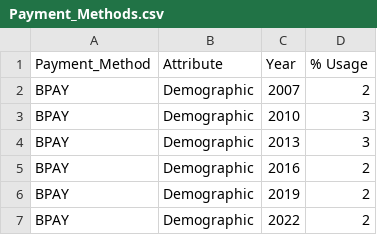
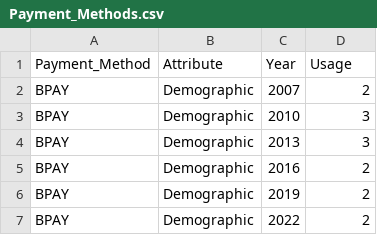
Before and after one commit to ethan-baines-monash/3179, a CSV file: Week_10_Homework/data/Payment_Methods.csv, drawn as a sheet; only a part is shown.

Commit message:
Update Payment Methods CSV Column Names

```diff
--- a/Week_10_Homework/data/Payment_Methods.csv
+++ b/Week_10_Homework/data/Payment_Methods.csv
@@ -1,2 +1,2 @@
-Payment_Method,Attribute,Year,% Usage
+Payment_Method,Attribute,Year,Usage
 BPAY,Demographic,2007,2
```
